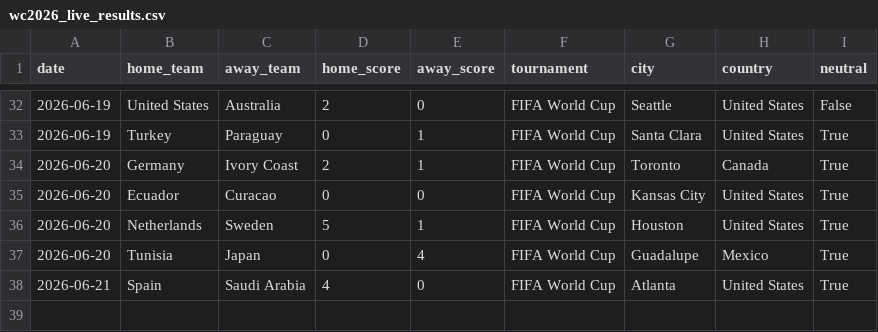
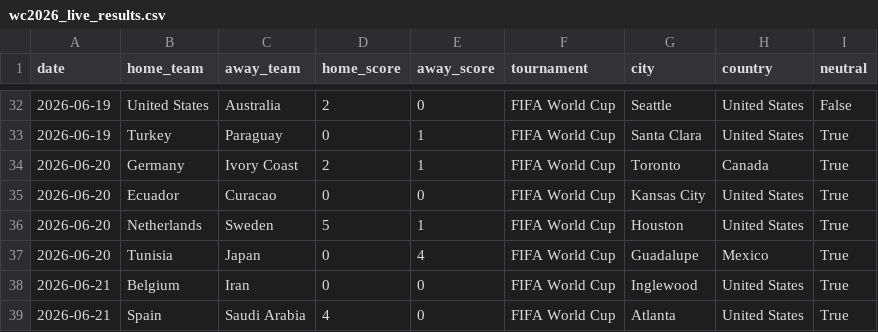
Before and after one commit to mcoy2025ia/mundial-predictor-2026, a CSV file: data/external/wc2026_live_results.csv, drawn as a sheet; only a part is shown, gaps mark what is left out.

```diff
--- a/data/external/wc2026_live_results.csv
+++ b/data/external/wc2026_live_results.csv
@@ -37,2 +37,3 @@ date,home_team,away_team,home_score,away_score,tournament,city,country,neutral
 2026-06-20,Tunisia,Japan,0,4,FIFA World Cup,Guadalupe,Mexico,True
+2026-06-21,Belgium,Iran,0,0,FIFA World Cup,Inglewood,United States,True
 2026-06-21,Spain,Saudi Arabia,4,0,FIFA World Cup,Atlanta,United States,True
```
Also changed, not shown: 10 other files.
